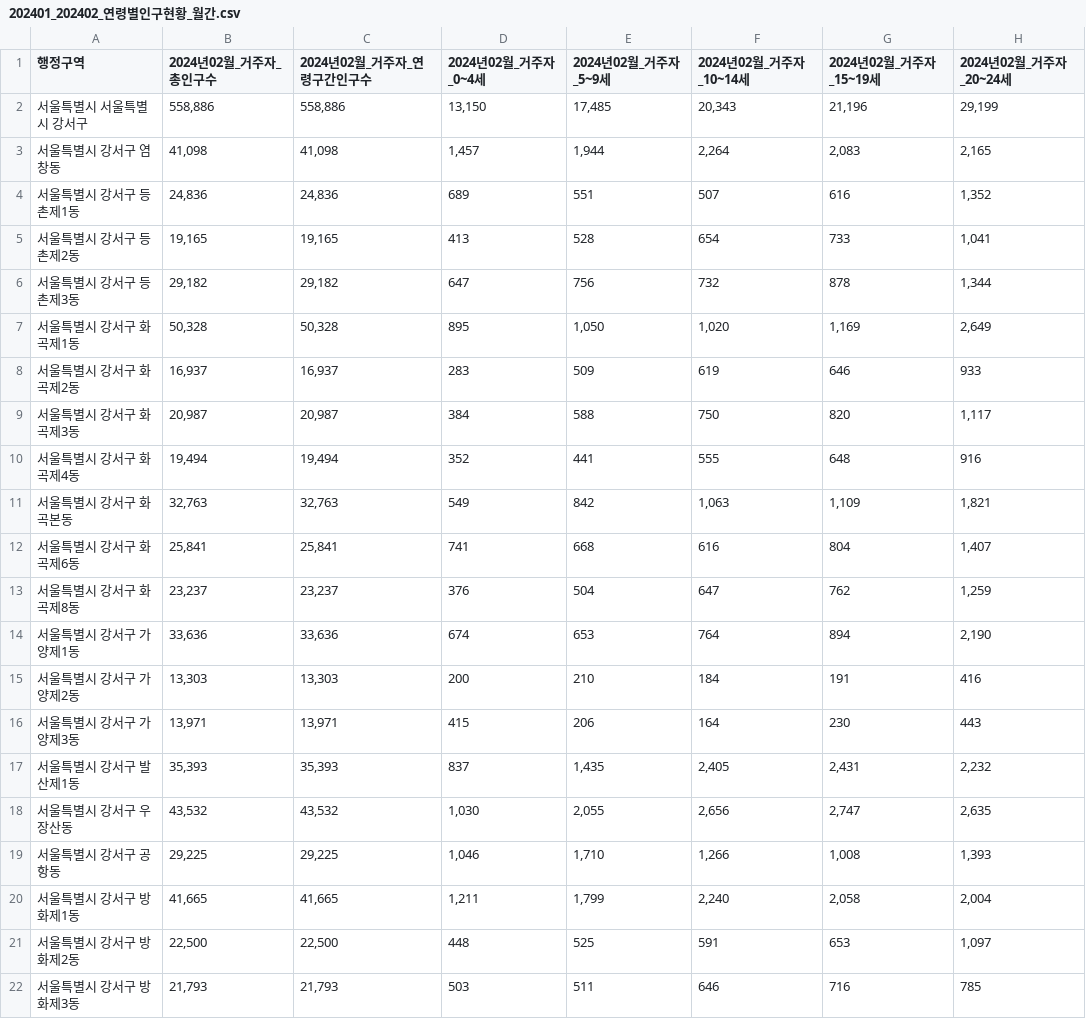
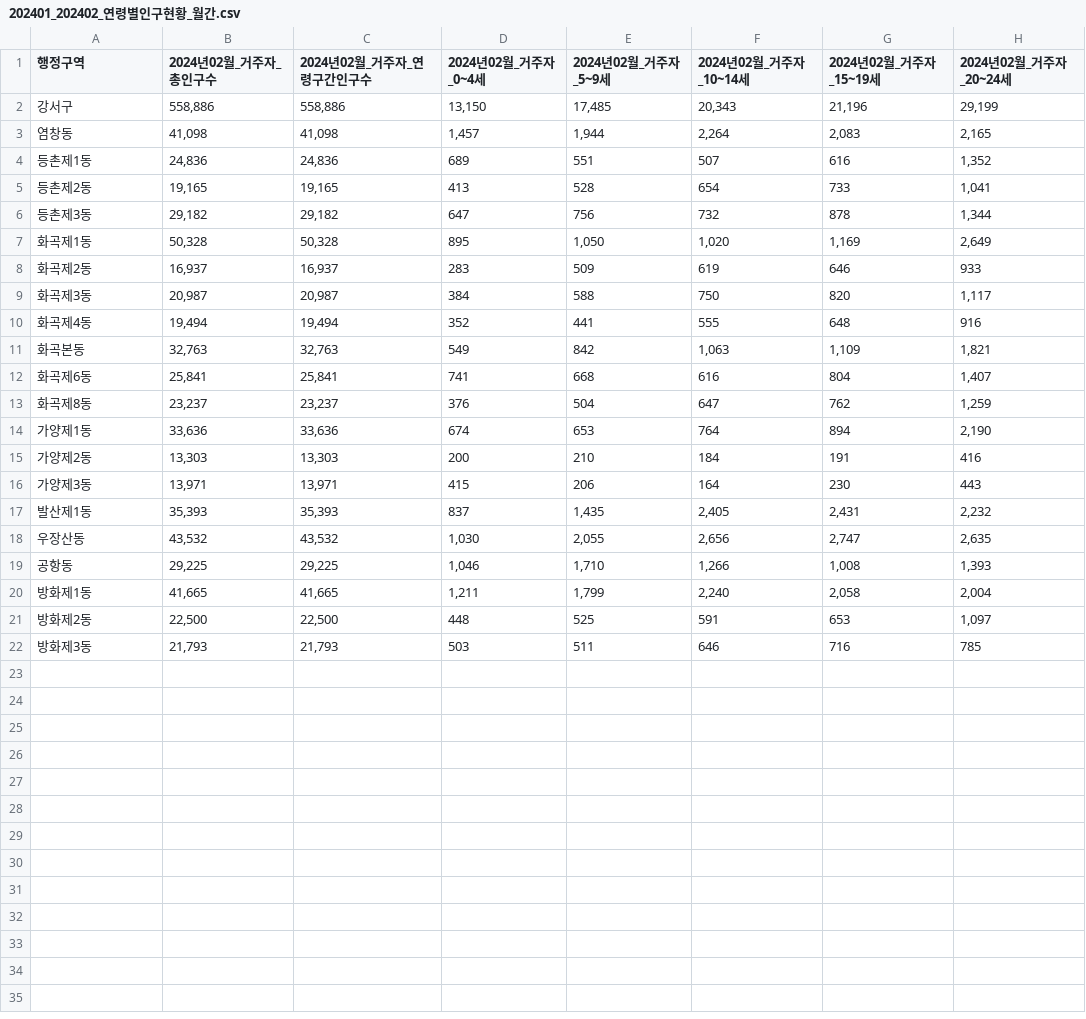
Before and after one commit to torijune/Gangseo-Competition, a CSV file: DB/인구수 데이터/202401_202402_연령별인구현황_월간.csv, drawn as a sheet; only a part is shown; the diff names each change by its address in the sheet, - before the commit and + after, or states it on an @@ line.

```diff
--- a/DB/인구수 데이터/202401_202402_연령별인구현황_월간.csv
+++ b/DB/인구수 데이터/202401_202402_연령별인구현황_월간.csv
-A2 (행정구역): 서울특별시 서울특별시 강서구
+A2 (행정구역): 강서구
-A3 (행정구역): 서울특별시 강서구 염창동
+A3 (행정구역): 염창동
-A4 (행정구역): 서울특별시 강서구 등촌제1동
+A4 (행정구역): 등촌제1동
-A5 (행정구역): 서울특별시 강서구 등촌제2동
+A5 (행정구역): 등촌제2동
-A6 (행정구역): 서울특별시 강서구 등촌제3동
+A6 (행정구역): 등촌제3동
-A7 (행정구역): 서울특별시 강서구 화곡제1동
+A7 (행정구역): 화곡제1동
-A8 (행정구역): 서울특별시 강서구 화곡제2동
+A8 (행정구역): 화곡제2동
-A9 (행정구역): 서울특별시 강서구 화곡제3동
+A9 (행정구역): 화곡제3동
-A10 (행정구역): 서울특별시 강서구 화곡제4동
+A10 (행정구역): 화곡제4동
-A11 (행정구역): 서울특별시 강서구 화곡본동
+A11 (행정구역): 화곡본동
-A12 (행정구역): 서울특별시 강서구 화곡제6동
+A12 (행정구역): 화곡제6동
-A13 (행정구역): 서울특별시 강서구 화곡제8동
+A13 (행정구역): 화곡제8동
-A14 (행정구역): 서울특별시 강서구 가양제1동
+A14 (행정구역): 가양제1동
-A15 (행정구역): 서울특별시 강서구 가양제2동
+A15 (행정구역): 가양제2동
-A16 (행정구역): 서울특별시 강서구 가양제3동
+A16 (행정구역): 가양제3동
-A17 (행정구역): 서울특별시 강서구 발산제1동
+A17 (행정구역): 발산제1동
-A18 (행정구역): 서울특별시 강서구 우장산동
+A18 (행정구역): 우장산동
-A19 (행정구역): 서울특별시 강서구 공항동
+A19 (행정구역): 공항동
-A20 (행정구역): 서울특별시 강서구 방화제1동
+A20 (행정구역): 방화제1동
-A21 (행정구역): 서울특별시 강서구 방화제2동
+A21 (행정구역): 방화제2동
-A22 (행정구역): 서울특별시 강서구 방화제3동
+A22 (행정구역): 방화제3동
```
Also changed, not shown: DB/인구수 데이터/202402_연령별인구현황_5단위.csv, DB/인구수 데이터/서울특별시 강서구_행정동별 1인가구 현황_2018.csv, 3 other files.
